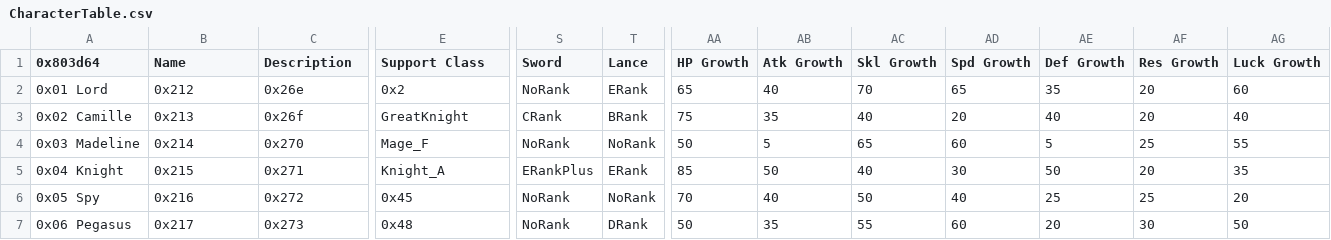
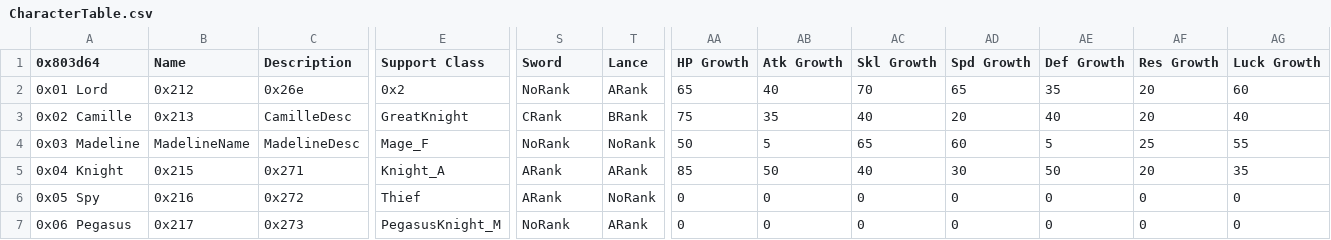
Before and after one commit to Kyrads/Kyradsfile, a CSV file: Tables/NightmareModules/CharactersClasses/CharacterTable.csv, drawn as a sheet; only a part is shown, gaps mark what is left out; the diff covers the shown part only; the diff names each change by its address in the sheet, - before the commit and + after, or states it on an @@ line.

```diff
--- a/Tables/NightmareModules/CharactersClasses/CharacterTable.csv
+++ b/Tables/NightmareModules/CharactersClasses/CharacterTable.csv
-T2 (Lance): ERank
+T2 (Lance): ARank
-C3 (Description): 0x26f
+C3 (Description): CamilleDesc
-B4 (Name): 0x214
+B4 (Name): MadelineName
-C4 (Description): 0x270
+C4 (Description): MadelineDesc
-S5 (Sword): ERankPlus
+S5 (Sword): ARank
-T5 (Lance): ERank
+T5 (Lance): ARank
-E6 (Support Class): 0x45
+E6 (Support Class): Thief
-S6 (Sword): NoRank
+S6 (Sword): ARank
-AA6 (HP Growth): 70
+AA6 (HP Growth): 0
-AB6 (Atk Growth): 40
+AB6 (Atk Growth): 0
-AC6 (Skl Growth): 50
+AC6 (Skl Growth): 0
-AD6 (Spd Growth): 40
+AD6 (Spd Growth): 0
-AE6 (Def Growth): 25
+AE6 (Def Growth): 0
-AF6 (Res Growth): 25
+AF6 (Res Growth): 0
-AG6 (Luck Growth): 20
+AG6 (Luck Growth): 0
-E7 (Support Class): 0x48
+E7 (Support Class): PegasusKnight_M
-T7 (Lance): DRank
+T7 (Lance): ARank
-AA7 (HP Growth): 50
+AA7 (HP Growth): 0
-AB7 (Atk Growth): 35
+AB7 (Atk Growth): 0
-AC7 (Skl Growth): 55
+AC7 (Skl Growth): 0
-AD7 (Spd Growth): 60
+AD7 (Spd Growth): 0
-AE7 (Def Growth): 20
+AE7 (Def Growth): 0
-AF7 (Res Growth): 30
+AF7 (Res Growth): 0
-AG7 (Luck Growth): 50
+AG7 (Luck Growth): 0
```
Also changed, not shown: 31 edited cells elsewhere in this file, Tables/NightmareModules/CharactersClasses/ClassTable.csv, Tables/NightmareModules/Items/ItemTable.csv, 22 other files.
